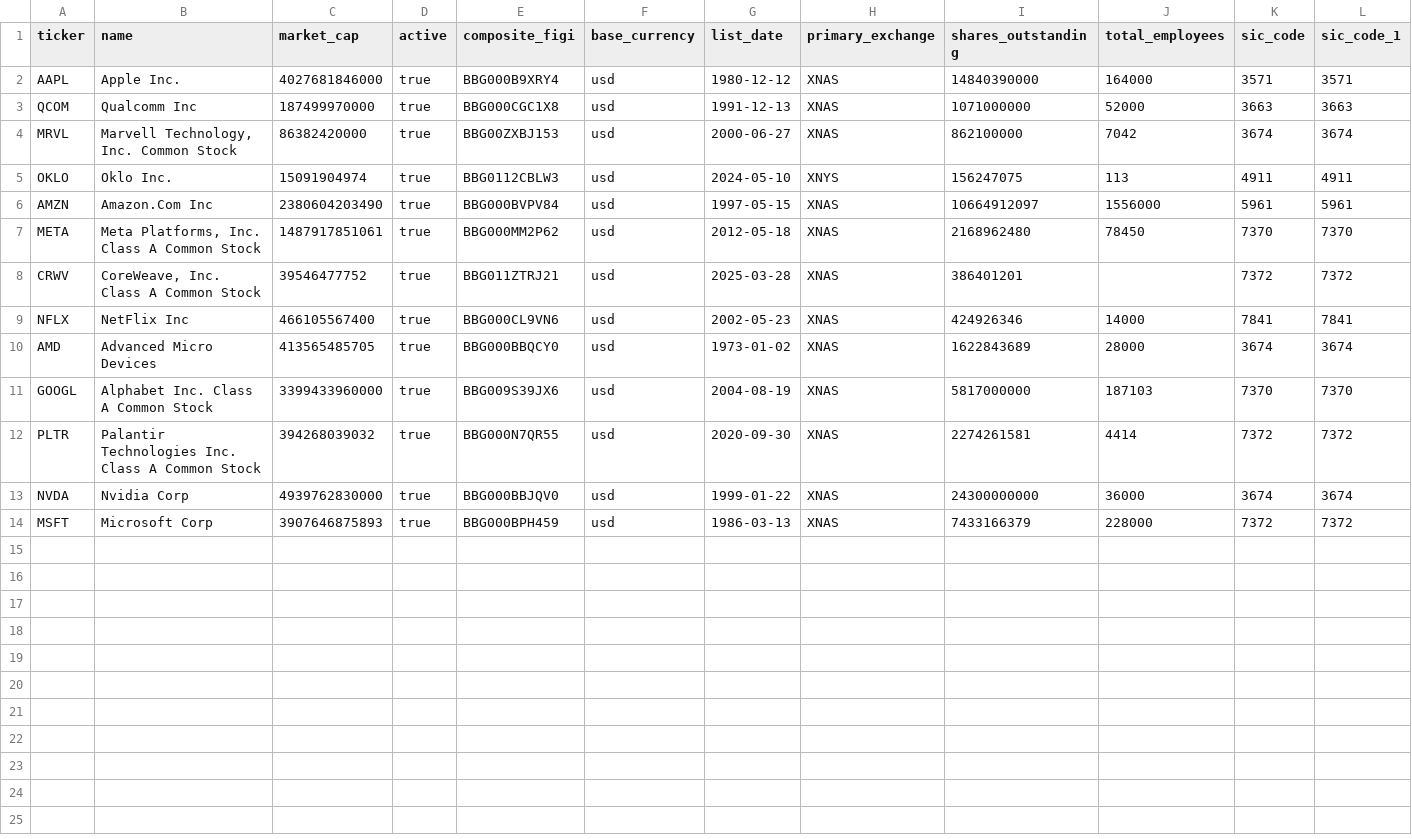
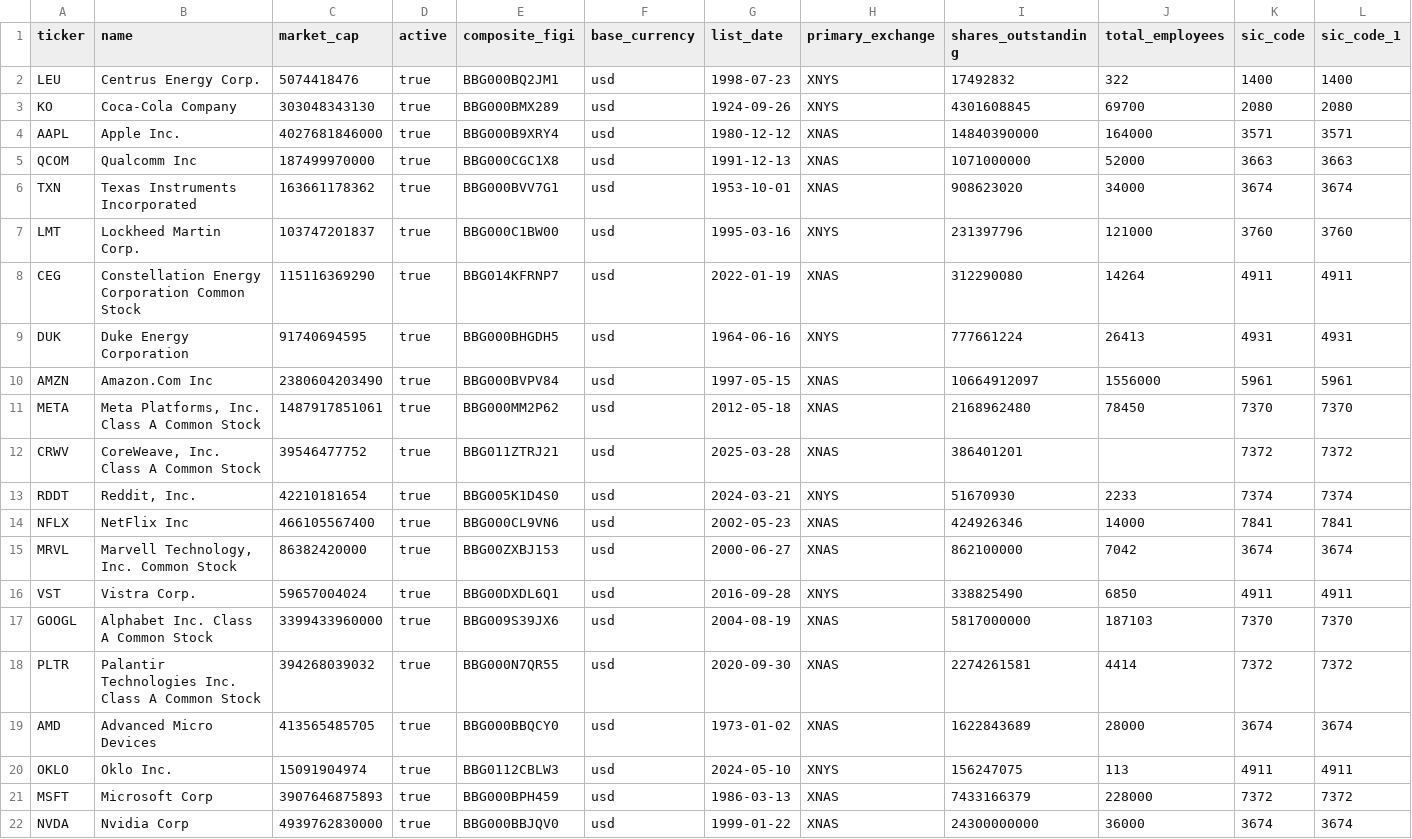
Before and after one commit to RRYami/DataProject, a CSV file: result.csv, drawn as a sheet; only a part is shown; addresses are those after the commit; rows hold the shown columns only; the diff names each change by its address in the sheet, - before the commit and + after, or states it on an @@ line.

```diff
--- a/result.csv
+++ b/result.csv
+row 2: LEU | Centrus Energy Corp. | 5074418476 | true | BBG000BQ2JM1 | usd | 1998-07-23 | XNYS | 17492832 | 322 | 1400 | 1400
+row 3: KO | Coca-Cola Company | 303048343130 | true | BBG000BMX289 | usd | 1924-09-26 | XNYS | 4301608845 | 69700 | 2080 | 2080
-A6 (ticker): MRVL
+A6 (ticker): TXN
-B6 (name): Marvell Technology, Inc. Common Stock
+B6 (name): Texas Instruments Incorporated
-C6 (market_cap): 86382420000
+C6 (market_cap): 163661178362
-E6 (composite_figi): BBG00ZXBJ153
+E6 (composite_figi): BBG000BVV7G1
-G6 (list_date): 2000-06-27
+G6 (list_date): 1953-10-01
-I6 (shares_outstanding): 862100000
+I6 (shares_outstanding): 908623020
-J6 (total_employees): 7042
+J6 (total_employees): 34000
+row 7: LMT | Lockheed Martin Corp. | 103747201837 | true | BBG000C1BW00 | usd | 1995-03-16 | XNYS | 231397796 | 121000 | 3760 | 3760
+row 8: CEG | Constellation Energy Corporation Common Stock | 115116369290 | true | BBG014KFRNP7 | usd | 2022-01-19 | XNAS | 312290080 | 14264 | 4911 | 4911
+row 9: DUK | Duke Energy Corporation | 91740694595 | true | BBG000BHGDH5 | usd | 1964-06-16 | XNYS | 777661224 | 26413 | 4931 | 4931
+row 13: RDDT | Reddit, Inc. | 42210181654 | true | BBG005K1D4S0 | usd | 2024-03-21 | XNYS | 51670930 | 2233 | 7374 | 7374
+row 15: MRVL | Marvell Technology, Inc. Common Stock | 86382420000 | true | BBG00ZXBJ153 | usd | 2000-06-27 | XNAS | 862100000 | 7042 | 3674 | 3674
+row 16: VST | Vistra Corp. | 59657004024 | true | BBG00DXDL6Q1 | usd | 2016-09-28 | XNYS | 338825490 | 6850 | 4911 | 4911
@@ row 10 moved to row 19: AMD @@
@@ row 5 moved to row 20: OKLO @@
@@ row 14 moved to row 21: MSFT @@
```
Also changed, not shown: 8 other files.
